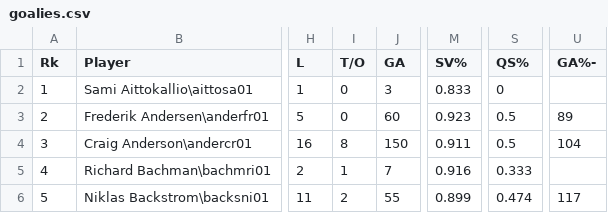
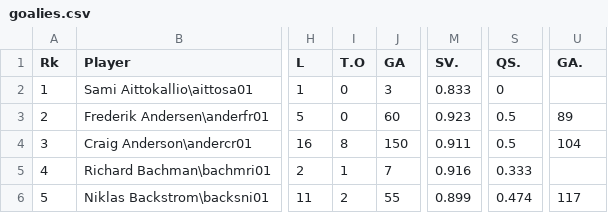
Before and after one commit to concipaulo/NHLonR, a CSV file: Goalies/goalies.csv (was goalies.csv), drawn as a sheet; only a part is shown, gaps mark what is left out; the diff names each change by its address in the sheet, - before the commit and + after, or states it on an @@ line.

```diff
--- a/goalies.csv
+++ b/Goalies/goalies.csv
-I1: T/O
+I1: T.O
-M1: SV%
+M1: SV.
-S1: QS%
+S1: QS.
-U1: GA%-
+U1: GA.
```
Also changed, not shown: players_adv_2020.csv, teams_2020.csv, 11 other files.
